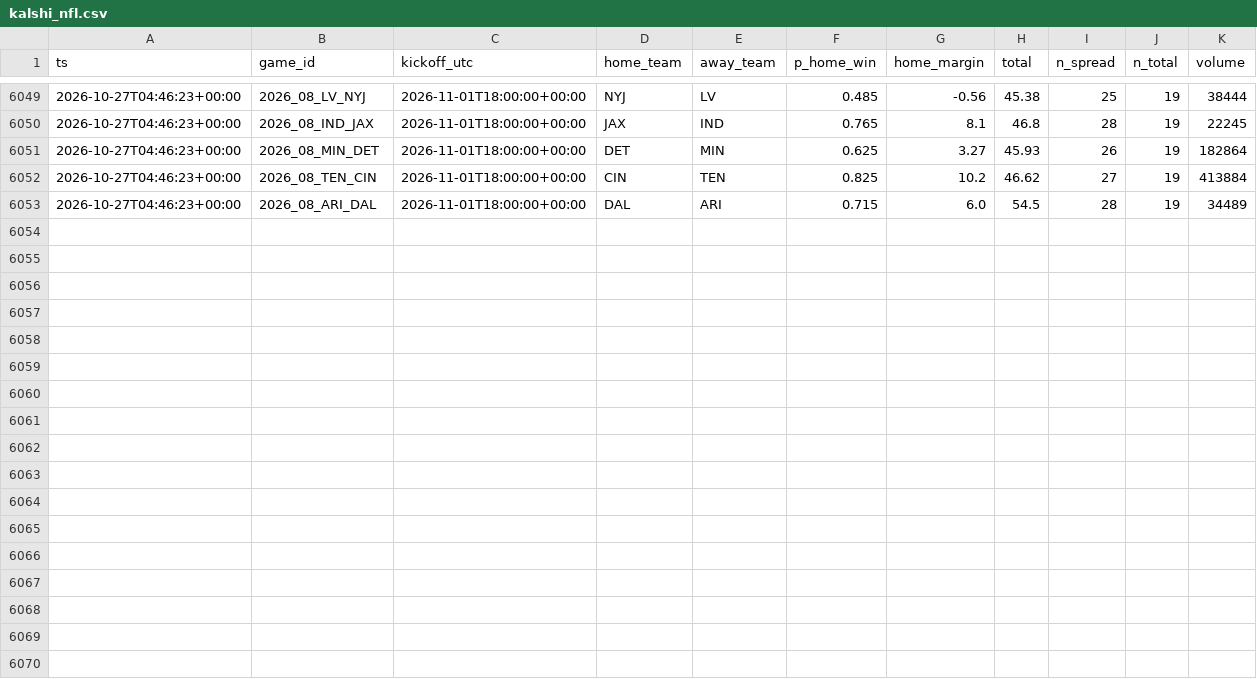
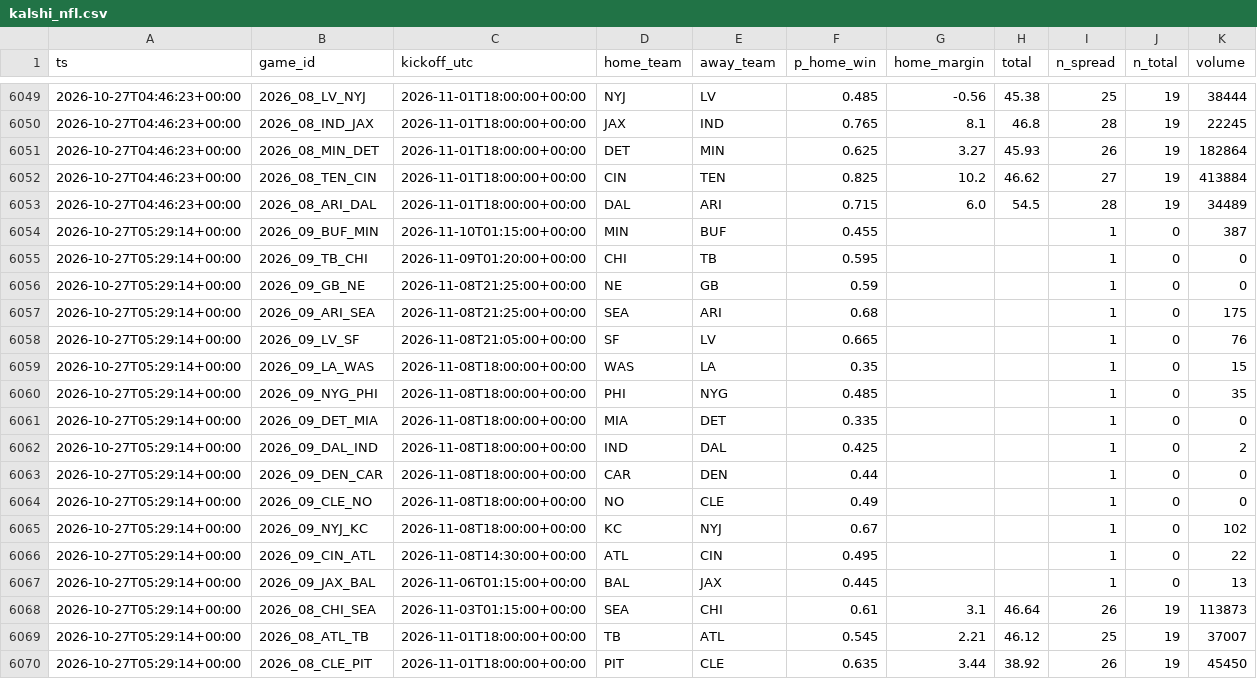
Before and after one commit to jferaz23/nfl-line-model, a CSV file: artifacts/kalshi/kalshi_nfl.csv, drawn as a sheet; only a part is shown, gaps mark what is left out; the diff names each change by its address in the sheet, - before the commit and + after, or states it on an @@ line.

```diff
--- a/artifacts/kalshi/kalshi_nfl.csv
+++ b/artifacts/kalshi/kalshi_nfl.csv
+row 6054: 2026-10-27T05:29:14+00:00 | 2026_09_BUF_MIN | 2026-11-10T01:15:00+00:00 | MIN | BUF | 0.455 |  |  | 1 | 0 | 387
+row 6055: 2026-10-27T05:29:14+00:00 | 2026_09_TB_CHI | 2026-11-09T01:20:00+00:00 | CHI | TB | 0.595 |  |  | 1 | 0 | 0
+row 6056: 2026-10-27T05:29:14+00:00 | 2026_09_GB_NE | 2026-11-08T21:25:00+00:00 | NE | GB | 0.59 |  |  | 1 | 0 | 0
+row 6057: 2026-10-27T05:29:14+00:00 | 2026_09_ARI_SEA | 2026-11-08T21:25:00+00:00 | SEA | ARI | 0.68 |  |  | 1 | 0 | 175
+row 6058: 2026-10-27T05:29:14+00:00 | 2026_09_LV_SF | 2026-11-08T21:05:00+00:00 | SF | LV | 0.665 |  |  | 1 | 0 | 76
+row 6059: 2026-10-27T05:29:14+00:00 | 2026_09_LA_WAS | 2026-11-08T18:00:00+00:00 | WAS | LA | 0.35 |  |  | 1 | 0 | 15
+row 6060: 2026-10-27T05:29:14+00:00 | 2026_09_NYG_PHI | 2026-11-08T18:00:00+00:00 | PHI | NYG | 0.485 |  |  | 1 | 0 | 35
+row 6061: 2026-10-27T05:29:14+00:00 | 2026_09_DET_MIA | 2026-11-08T18:00:00+00:00 | MIA | DET | 0.335 |  |  | 1 | 0 | 0
+row 6062: 2026-10-27T05:29:14+00:00 | 2026_09_DAL_IND | 2026-11-08T18:00:00+00:00 | IND | DAL | 0.425 |  |  | 1 | 0 | 2
+row 6063: 2026-10-27T05:29:14+00:00 | 2026_09_DEN_CAR | 2026-11-08T18:00:00+00:00 | CAR | DEN | 0.44 |  |  | 1 | 0 | 0
+row 6064: 2026-10-27T05:29:14+00:00 | 2026_09_CLE_NO | 2026-11-08T18:00:00+00:00 | NO | CLE | 0.49 |  |  | 1 | 0 | 0
+row 6065: 2026-10-27T05:29:14+00:00 | 2026_09_NYJ_KC | 2026-11-08T18:00:00+00:00 | KC | NYJ | 0.67 |  |  | 1 | 0 | 102
+row 6066: 2026-10-27T05:29:14+00:00 | 2026_09_CIN_ATL | 2026-11-08T14:30:00+00:00 | ATL | CIN | 0.495 |  |  | 1 | 0 | 22
+row 6067: 2026-10-27T05:29:14+00:00 | 2026_09_JAX_BAL | 2026-11-06T01:15:00+00:00 | BAL | JAX | 0.445 |  |  | 1 | 0 | 13
+row 6068: 2026-10-27T05:29:14+00:00 | 2026_08_CHI_SEA | 2026-11-03T01:15:00+00:00 | SEA | CHI | 0.61 | 3.1 | 46.64 | 26 | 19 | 113873
+row 6069: 2026-10-27T05:29:14+00:00 | 2026_08_ATL_TB | 2026-11-01T18:00:00+00:00 | TB | ATL | 0.545 | 2.21 | 46.12 | 25 | 19 | 37007
+row 6070: 2026-10-27T05:29:14+00:00 | 2026_08_CLE_PIT | 2026-11-01T18:00:00+00:00 | PIT | CLE | 0.635 | 3.44 | 38.92 | 26 | 19 | 45450
```
Also changed, not shown: artifacts/margin_coefficients.csv, artifacts/total_coefficients.csv, 6 other files.
